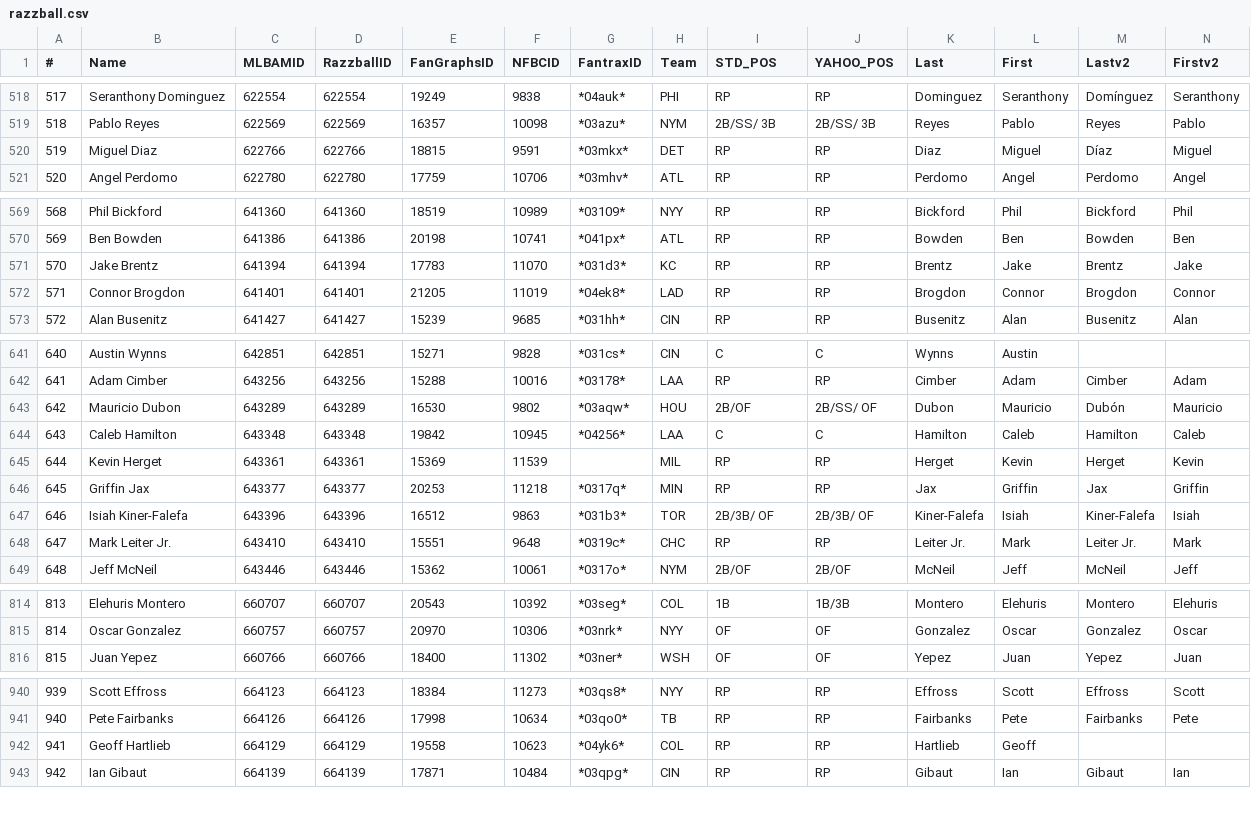
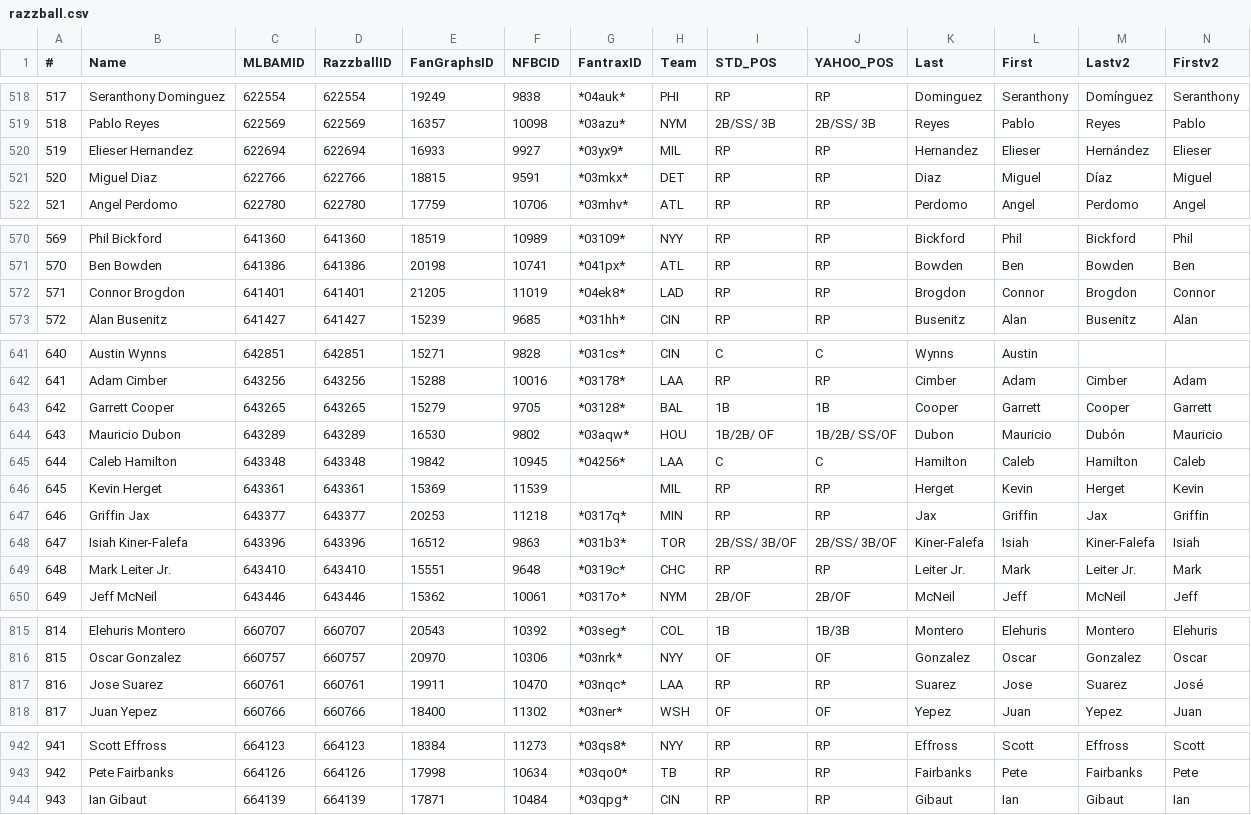
Before and after one commit to pmammino/rototargets, a CSV file: razzball.csv, drawn as a sheet; only a part is shown, gaps mark what is left out; removed rows and columns are numbered as before the commit, all else as after; the diff covers the shown part only; the diff names each change by its address in the sheet, - before the commit and + after, or states it on an @@ line.

Commit message:
Update razzball.csv

```diff
--- a/razzball.csv
+++ b/razzball.csv
+row 520: 519 | Elieser Hernandez | 622694 | 622694 | 16933 | 9927 | *03yx9* | MIL | RP | RP | Hernandez | Elieser | Hernández | Elieser
@@ column A (#) renumbered between rows 521 and 1057 @@
-row 571: 570 | Jake Brentz | 641394 | 641394 | 17783 | 11070 | *031d3* | KC | RP | RP | Brentz | Jake | Brentz | Jake
+row 643: 642 | Garrett Cooper | 643265 | 643265 | 15279 | 9705 | *03128* | BAL | 1B | 1B | Cooper | Garrett | Cooper | Garrett
-I644 (STD_POS): 2B/OF
+I644 (STD_POS): 1B/2B/ OF
-J644 (YAHOO_POS): 2B/SS/ OF
+J644 (YAHOO_POS): 1B/2B/ SS/OF
-I648 (STD_POS): 2B/3B/ OF
+I648 (STD_POS): 2B/SS/ 3B/OF
-J648 (YAHOO_POS): 2B/3B/ OF
+J648 (YAHOO_POS): 2B/SS/ 3B/OF
+row 817: 816 | Jose Suarez | 660761 | 660761 | 19911 | 10470 | *03nqc* | LAA | RP | RP | Suarez | Jose | Suarez | José
-row 942: 941 | Geoff Hartlieb | 664129 | 664129 | 19558 | 10623 | *04yk6* | COL | RP | RP | Hartlieb | Geoff
```
Also changed, not shown: 1 removed row and 38 edited cells elsewhere in this file.
